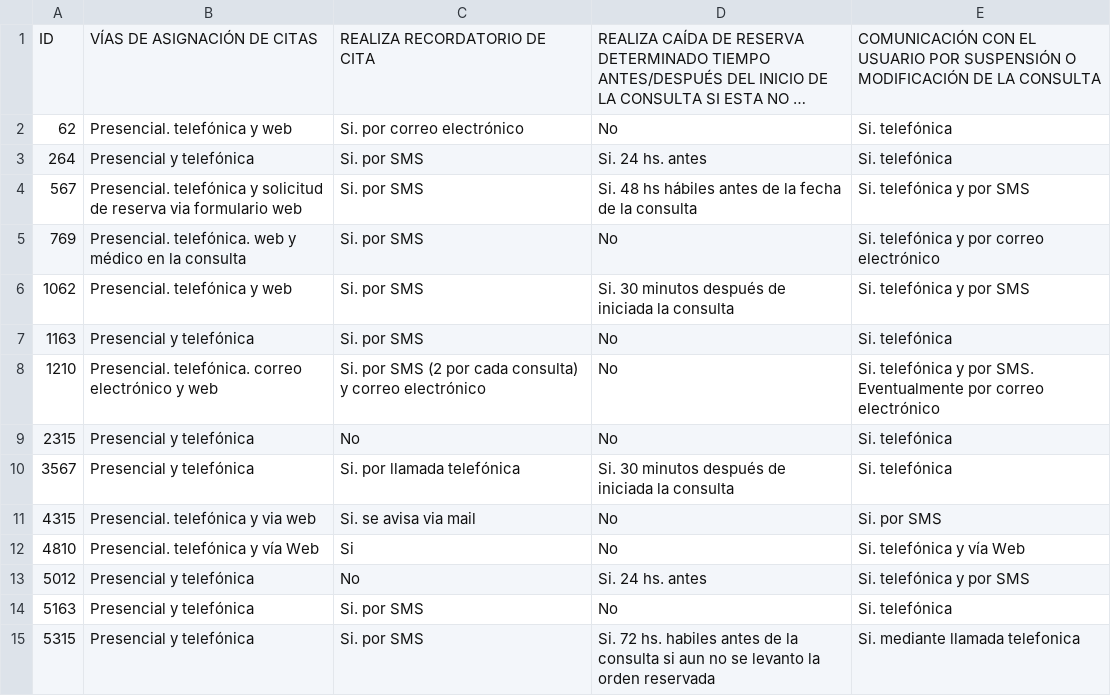
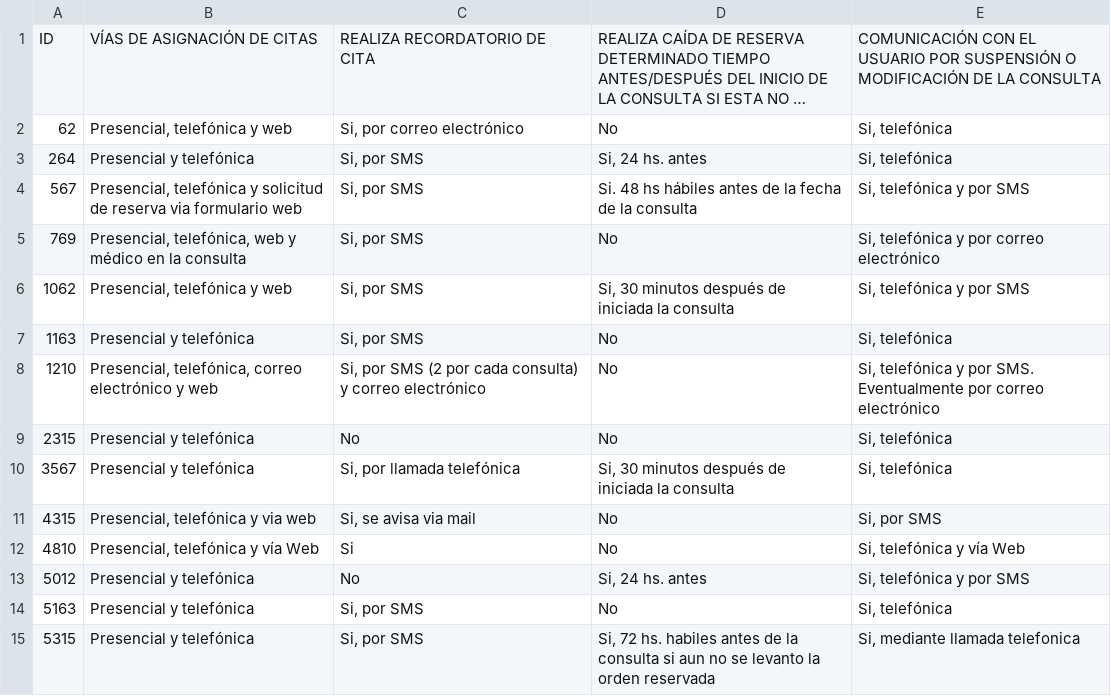
Before and after one commit to idatosabiertos/ATuServicio, a CSV file: db/data/2018/solicitud_consultas.csv, drawn as a sheet; only a part is shown; long unchanged cells end in …; the diff covers the shown part only; the diff names each change by its address in the sheet, - before the commit and + after, or states it on an @@ line.

```diff
--- a/db/data/2018/solicitud_consultas.csv
+++ b/db/data/2018/solicitud_consultas.csv
-B2: Presencial. telefónica y web
+B2: Presencial, telefónica y web
-C2: Si. por correo electrónico
+C2: Si, por correo electrónico
-E2:E3: Si. telefónica
+E2:E3: Si, telefónica
-C3:C7: Si. por SMS
+C3:C7: Si, por SMS
-D3: Si. 24 hs. antes
+D3: Si, 24 hs. antes
-B4: Presencial. telefónica y…
+B4: Presencial, telefónica y…
-E4: Si. telefónica y por SMS
+E4: Si, telefónica y por SMS
-B5: Presencial. telefónica. web y…
+B5: Presencial, telefónica, web y…
-E5: Si. telefónica y por correo electrónico
+E5: Si, telefónica y por correo electrónico
-B6: Presencial. telefónica y web
+B6: Presencial, telefónica y web
-D6: Si. 30 minutos…
+D6: Si, 30 minutos…
-E6: Si. telefónica y por SMS
+E6: Si, telefónica y por SMS
-E7: Si. telefónica
+E7: Si, telefónica
-B8: Presencial. telefónica. correo electrónico…
+B8: Presencial, telefónica, correo electrónico…
-C8: Si. por SMS…
+C8: Si, por SMS…
-E8: Si. telefónica y…
+E8: Si, telefónica y…
-E9:E10: Si. telefónica
+E9:E10: Si, telefónica
-C10: Si. por llamada telefónica
+C10: Si, por llamada telefónica
-D10: Si. 30 minutos…
+D10: Si, 30 minutos…
-B11: Presencial. telefónica y via web
+B11: Presencial, telefónica y via web
-C11: Si. se avisa via mail
+C11: Si, se avisa via mail
-E11: Si. por SMS
+E11: Si, por SMS
-B12: Presencial. telefónica y vía Web
+B12: Presencial, telefónica y vía Web
-E12: Si. telefónica y vía Web
+E12: Si, telefónica y vía Web
-D13: Si. 24 hs. antes
+D13: Si, 24 hs. antes
-E13: Si. telefónica y por SMS
+E13: Si, telefónica y por SMS
-C14:C15: Si. por SMS
+C14:C15: Si, por SMS
-E14: Si. telefónica
+E14: Si, telefónica
-D15: Si. 72 hs.…
+D15: Si, 72 hs.…
-E15: Si. mediante llamada telefonica
+E15: Si, mediante llamada telefonica
```
Also changed, not shown: 84 edited cells elsewhere in this file, db/data/2018/estructura.csv, db/data/2018/tiempos_espera.csv, 13 other files.
